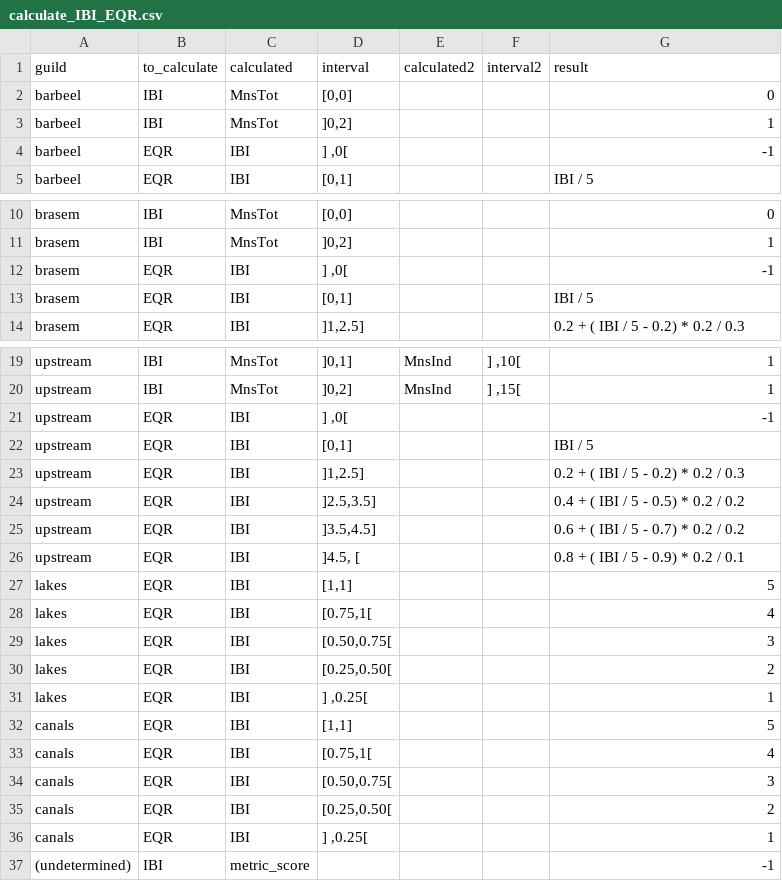
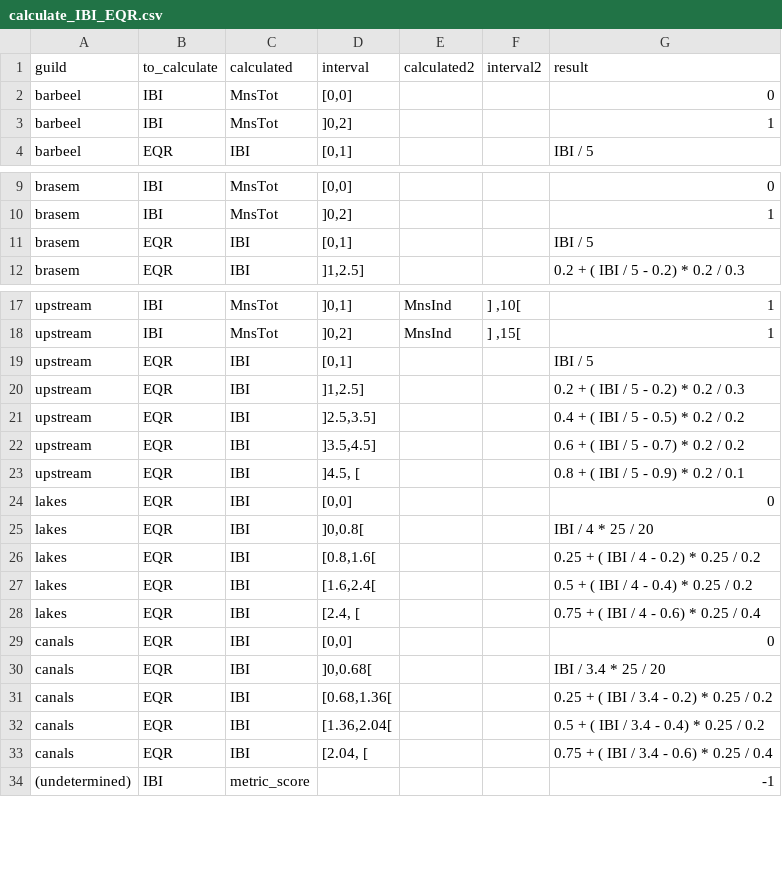
Before and after one commit to inbo/EQRfishes, a CSV file: inst/extdata/calculate_IBI_EQR.csv, drawn as a sheet; only a part is shown, gaps mark what is left out.

```diff
--- a/inst/extdata/calculate_IBI_EQR.csv
+++ b/inst/extdata/calculate_IBI_EQR.csv
@@ -3,3 +3,2 @@ barbeel;IBI;MnsTot;[0,0];;;0
 barbeel;IBI;MnsTot;]0,2];;;1
-barbeel;EQR;IBI;] ,0[;;;-1
 barbeel;EQR;IBI;[0,1];;;IBI / 5
@@ -11,3 +10,2 @@ brasem;IBI;MnsTot;[0,0];;;0
 brasem;IBI;MnsTot;]0,2];;;1
-brasem;EQR;IBI;] ,0[;;;-1
 brasem;EQR;IBI;[0,1];;;IBI / 5
@@ -20,3 +18,2 @@ upstream;IBI;MnsTot;]0,1];MnsInd;] ,10[;1
 upstream;IBI;MnsTot;]0,2];MnsInd;] ,15[;1
-upstream;EQR;IBI;] ,0[;;;-1
 upstream;EQR;IBI;[0,1];;;IBI / 5
@@ -26,12 +23,12 @@ upstream;EQR;IBI;]3.5,4.5];;;0.6 + ( IBI / 5 - 0.7) * 0.2 / 0.2
 upstream;EQR;IBI;]4.5, [;;;0.8 + ( IBI / 5 - 0.9) * 0.2 / 0.1
-lakes;EQR;IBI;[1,1];;;5
-lakes;EQR;IBI;[0.75,1[;;;4
-lakes;EQR;IBI;[0.50,0.75[;;;3
-lakes;EQR;IBI;[0.25,0.50[;;;2
-lakes;EQR;IBI;] ,0.25[;;;1
-canals;EQR;IBI;[1,1];;;5
-canals;EQR;IBI;[0.75,1[;;;4
-canals;EQR;IBI;[0.50,0.75[;;;3
-canals;EQR;IBI;[0.25,0.50[;;;2
-canals;EQR;IBI;] ,0.25[;;;1
+lakes;EQR;IBI;[0,0];;;0
+lakes;EQR;IBI;]0,0.8[;;;IBI / 4 * 25 / 20
+lakes;EQR;IBI;[0.8,1.6[;;;0.25 + ( IBI / 4 - 0.2) * 0.25 / 0.2
+lakes;EQR;IBI;[1.6,2.4[;;;0.5 + ( IBI / 4 - 0.4) * 0.25 / 0.2
+lakes;EQR;IBI;[2.4, [;;;0.75 + ( IBI / 4 - 0.6) * 0.25 / 0.4
+canals;EQR;IBI;[0,0];;;0
+canals;EQR;IBI;]0,0.68[;;;IBI / 3.4 * 25 / 20
+canals;EQR;IBI;[0.68,1.36[;;;0.25 + ( IBI / 3.4 - 0.2) * 0.25 / 0.2
+canals;EQR;IBI;[1.36,2.04[;;;0.5 + ( IBI / 3.4 - 0.4) * 0.25 / 0.2
+canals;EQR;IBI;[2.04, [;;;0.75 + ( IBI / 3.4 - 0.6) * 0.25 / 0.4
 (undetermined);IBI;metric_score;;;;-1
```
Also changed, not shown: inst/extdata/calculate_metric_score.csv, inst/extdata/data_guild.csv, 12 other files.
